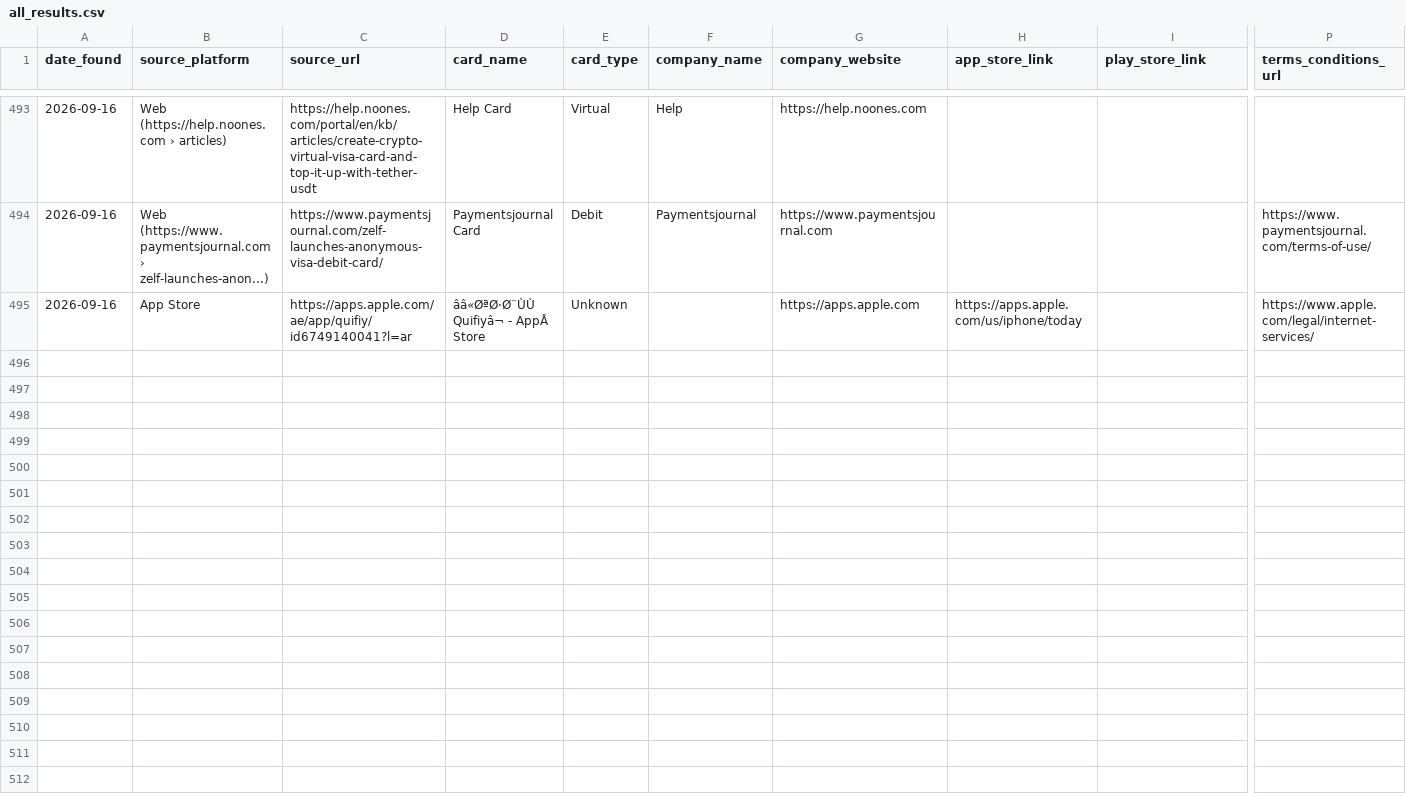
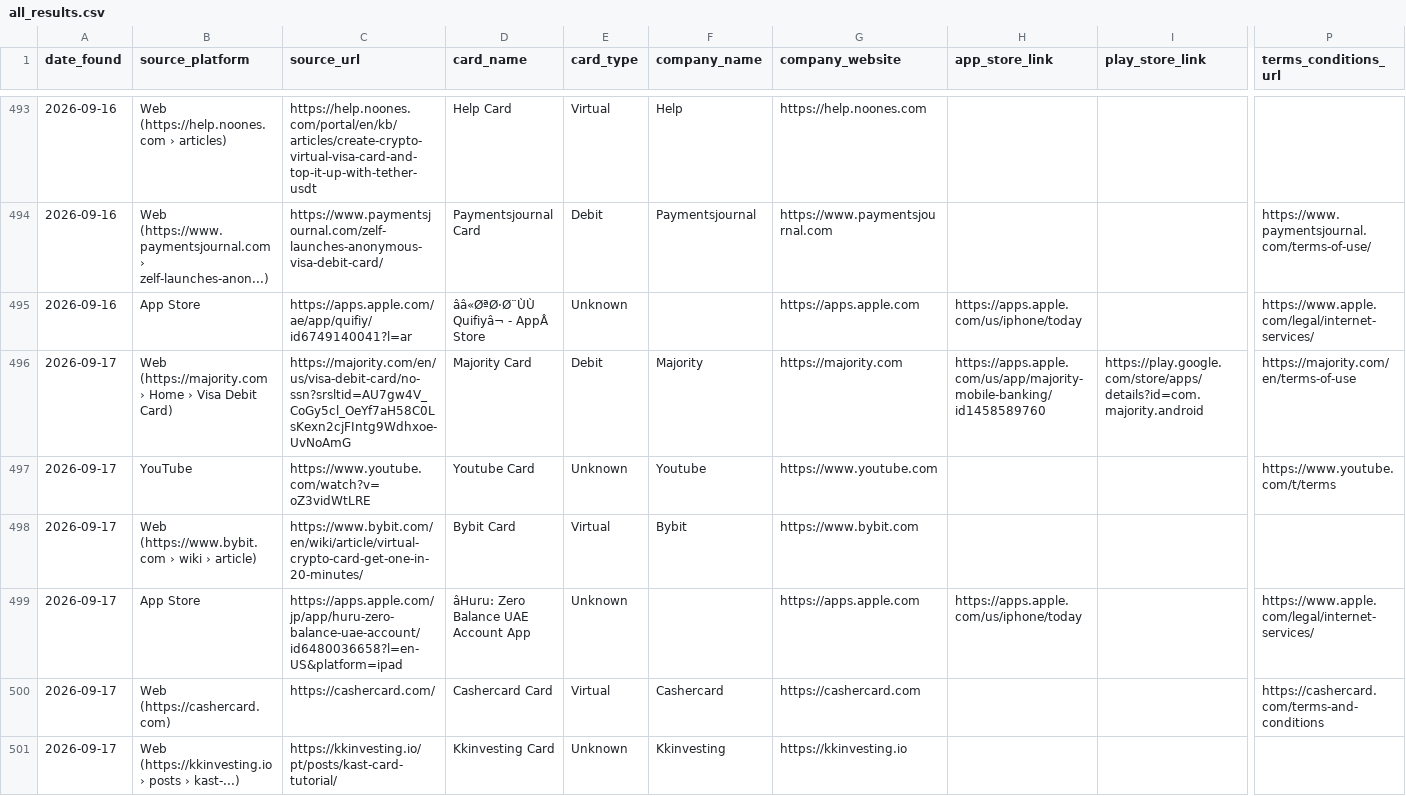
Before and after one commit to gitwexhub/-no-kyc-card-monitor, a CSV file: output/all_results.csv, drawn as a sheet; only a part is shown, gaps mark what is left out; rows hold the shown columns only; the diff names each change by its address in the sheet, - before the commit and + after, or states it on an @@ line.

```diff
--- a/output/all_results.csv
+++ b/output/all_results.csv
+row 496: 2026-09-17 | Web (https://majority.com › Home › Visa Debit Card) | https://majority.com/en/us/visa-debit-card/no-ssn?srsltid=AU7gw4V_CoGy5cl_OeYf7aH58C0LsKexn2cjFIntg9Wdhxoe-UvNoAmG | Majority Card | Debit | Majority | https://majority.com | https://apps.apple.com/us/app/majority-mobile-banking/id1458589760 | https://play.google.com/store/apps/details?id=com.majority.android | https://majority.com/en/terms-of-use
+row 497: 2026-09-17 | YouTube | https://www.youtube.com/watch?v=oZ3vidWtLRE | Youtube Card | Unknown | Youtube | https://www.youtube.com |  |  | https://www.youtube.com/t/terms
+row 498: 2026-09-17 | Web (https://www.bybit.com › wiki › article) | https://www.bybit.com/en/wiki/article/virtual-crypto-card-get-one-in-20-minutes/ | Bybit Card | Virtual | Bybit | https://www.bybit.com
+row 499: 2026-09-17 | App Store | https://apps.apple.com/jp/app/huru-zero-balance-uae-account/id6480036658?l=en-US&platform=ipad | âHuru: Zero Balance UAE Account App | Unknown |  | https://apps.apple.com | https://apps.apple.com/us/iphone/today |  | https://www.apple.com/legal/internet-services/
+row 500: 2026-09-17 | Web (https://cashercard.com) | https://cashercard.com/ | Cashercard Card | Virtual | Cashercard | https://cashercard.com |  |  | https://cashercard.com/terms-and-conditions
+row 501: 2026-09-17 | Web (https://kkinvesting.io › posts › kast-...) | https://kkinvesting.io/pt/posts/kast-card-tutorial/ | Kkinvesting Card | Unknown | Kkinvesting | https://kkinvesting.io
```
Also changed, not shown: 2 other files.
